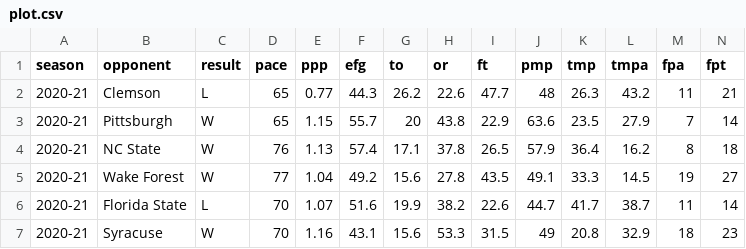
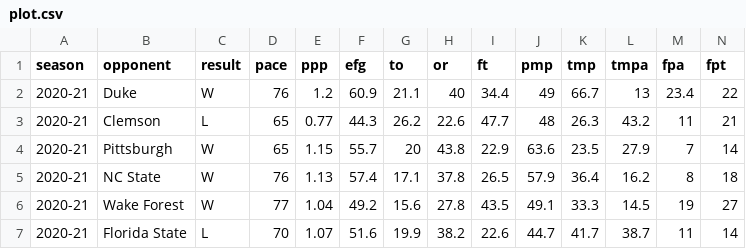
Before and after one commit to gallochris/dadgum-shiny, a CSV file: data/plot.csv, drawn as a sheet; only a part is shown; the shorter side is filled out with more unchanged rows; rows hold the shown columns only; the diff names each change by its address in the sheet, - before the commit and + after, or states it on an @@ line.

Commit message:
duke

```diff
--- a/data/plot.csv
+++ b/data/plot.csv
+row 2: 2020-21 | Duke | W | 76 | 1.2 | 60.9 | 21.1 | 40 | 34.4 | 49 | 66.7 | 13 | 23.4 | 22
```
Also changed, not shown: data/boxes.csv, data/factors.csv, 4 other files.
